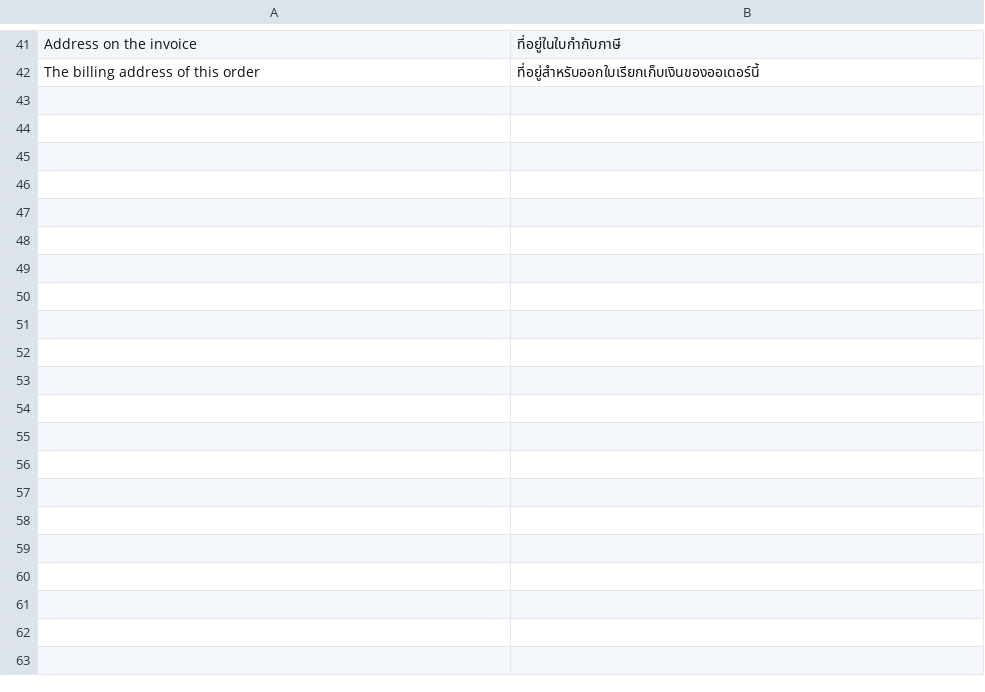
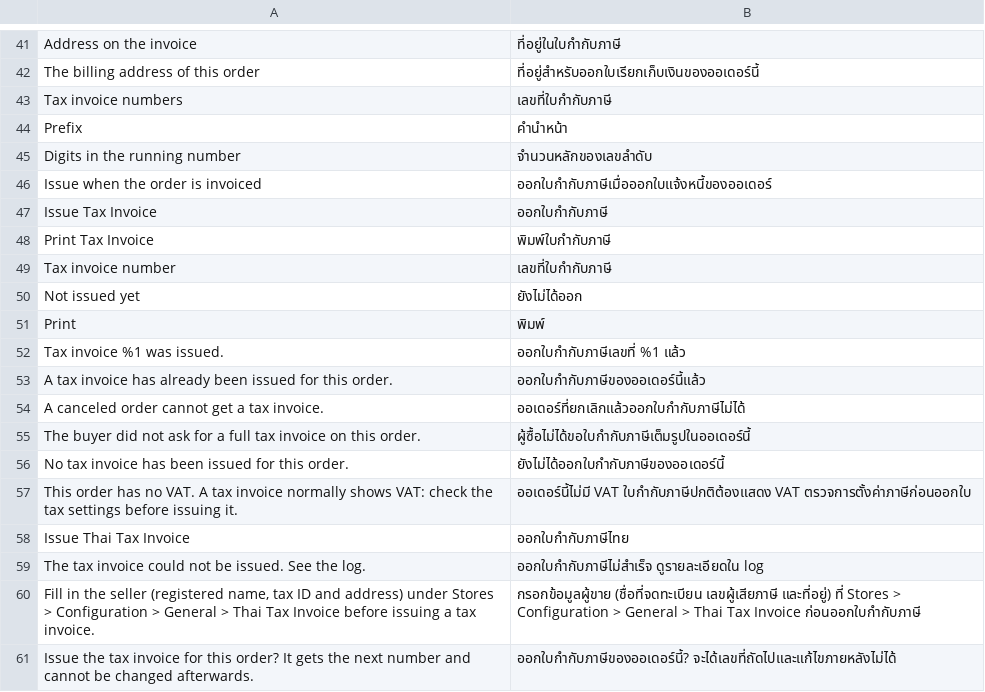
Before and after one commit to Peerapatfc/magento2-thai-tax-invoice, a CSV file: i18n/th_TH.csv, drawn as a sheet; only a part is shown, gaps mark what is left out; the diff names each change by its address in the sheet, - before the commit and + after, or states it on an @@ line.

```diff
--- a/i18n/th_TH.csv
+++ b/i18n/th_TH.csv
+row 43: Tax invoice numbers | เลขที่ใบกำกับภาษี
+row 44: Prefix | คำนำหน้า
+row 45: Digits in the running number | จำนวนหลักของเลขลำดับ
+row 46: Issue when the order is invoiced | ออกใบกำกับภาษีเมื่อออกใบแจ้งหนี้ของออเดอร์
+row 47: Issue Tax Invoice | ออกใบกำกับภาษี
+row 48: Print Tax Invoice | พิมพ์ใบกำกับภาษี
+row 49: Tax invoice number | เลขที่ใบกำกับภาษี
+row 50: Not issued yet | ยังไม่ได้ออก
+row 51: Print | พิมพ์
+row 52: Tax invoice %1 was issued. | ออกใบกำกับภาษีเลขที่ %1 แล้ว
+row 53: A tax invoice has already been issued for this order. | ออกใบกำกับภาษีของออเดอร์นี้แล้ว
+row 54: A canceled order cannot get a tax invoice. | ออเดอร์ที่ยกเลิกแล้วออกใบกำกับภาษีไม่ได้
+row 55: The buyer did not ask for a full tax invoice on this order. | ผู้ซื้อไม่ได้ขอใบกำกับภาษีเต็มรูปในออเดอร์นี้
+row 56: No tax invoice has been issued for this order. | ยังไม่ได้ออกใบกำกับภาษีของออเดอร์นี้
+row 57: This order has no VAT. A tax invoice normally shows VAT: check the tax settings before issuing it. | ออเดอร์นี้ไม่มี VAT ใบกำกับภาษีปกติต้องแสดง VAT ตรวจการตั้งค่าภาษีก่อนออกใบ
+row 58: Issue Thai Tax Invoice | ออกใบกำกับภาษีไทย
+row 59: The tax invoice could not be issued. See the log. | ออกใบกำกับภาษีไม่สำเร็จ ดูรายละเอียดใน log
+row 60: Fill in the seller (registered name, tax ID and address) under Stores > Configuration > General > Thai Tax Invoice before issuing a tax invoice. | กรอกข้อมูลผู้ขาย (ชื่อที่จดทะเบียน เลขผู้เสียภาษี และที่อยู่) ที่ Stores > Configuration > General > Thai Tax Invoice ก่อนออกใบกำกับภาษี
+row 61: Issue the tax invoice for this order? It gets the next number and cannot be changed afterwards. | ออกใบกำกับภาษีของออเดอร์นี้? จะได้เลขที่ถัดไปและแก้ไขภายหลังไม่ได้
```
Also changed, not shown: 34 other files.
